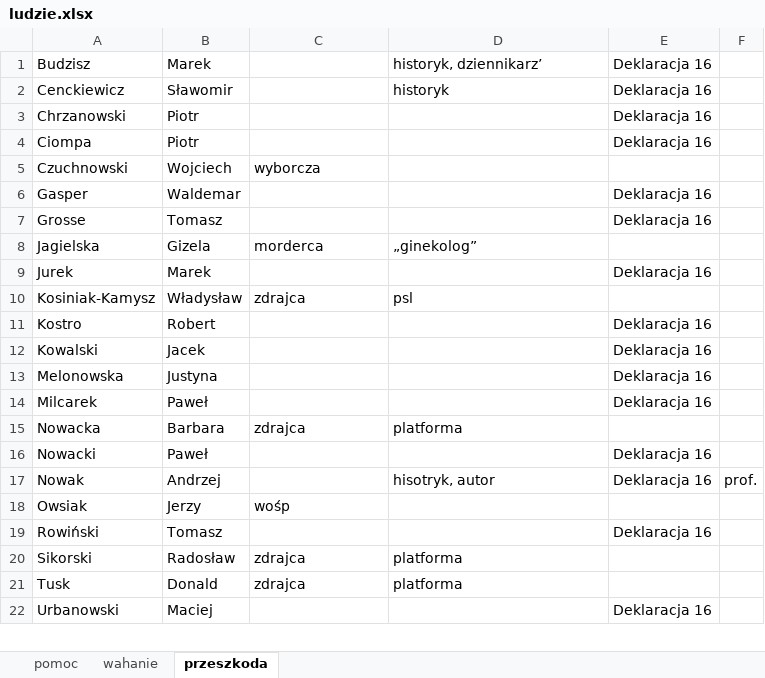
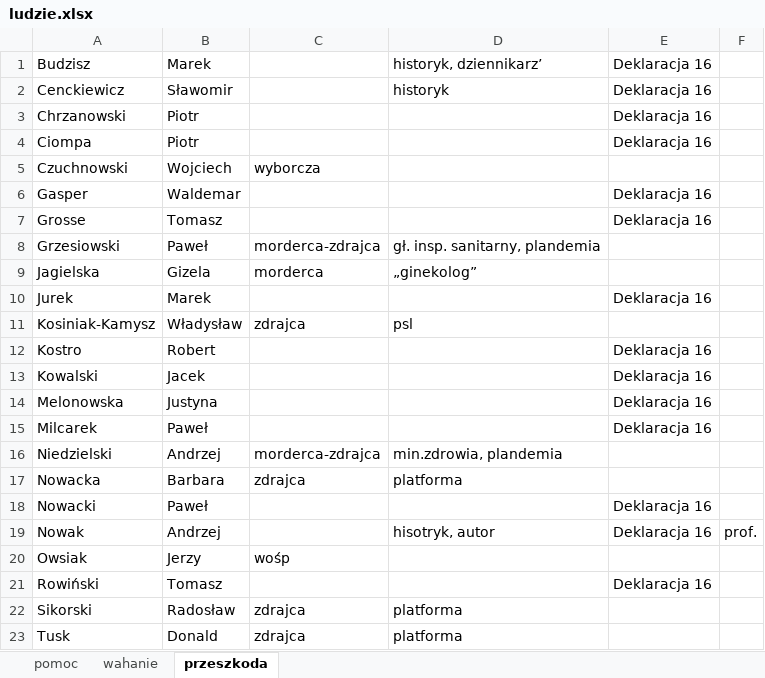
Before and after one commit to mmarekm/Dziekanowka, an Excel workbook: ludzie.xlsx, sheet przeszkoda, drawn as a sheet; only a part is shown; the shorter side is filled out with more unchanged rows; values as stored, in another font and other column widths than the file's, no borders; the diff names each change by its address in the sheet, - before the commit and + after, or states it on an @@ line.

```diff
--- a/ludzie.xlsx (sheet przeszkoda)
+++ b/ludzie.xlsx (sheet przeszkoda)
+row 8: Grzesiowski | Paweł | morderca-zdrajca | gł. insp. sanitarny, plandemia
+row 16: Niedzielski | Andrzej | morderca-zdrajca | min.zdrowia, plandemia
```
Also changed, not shown: sheet pomoc, 8 other files.
